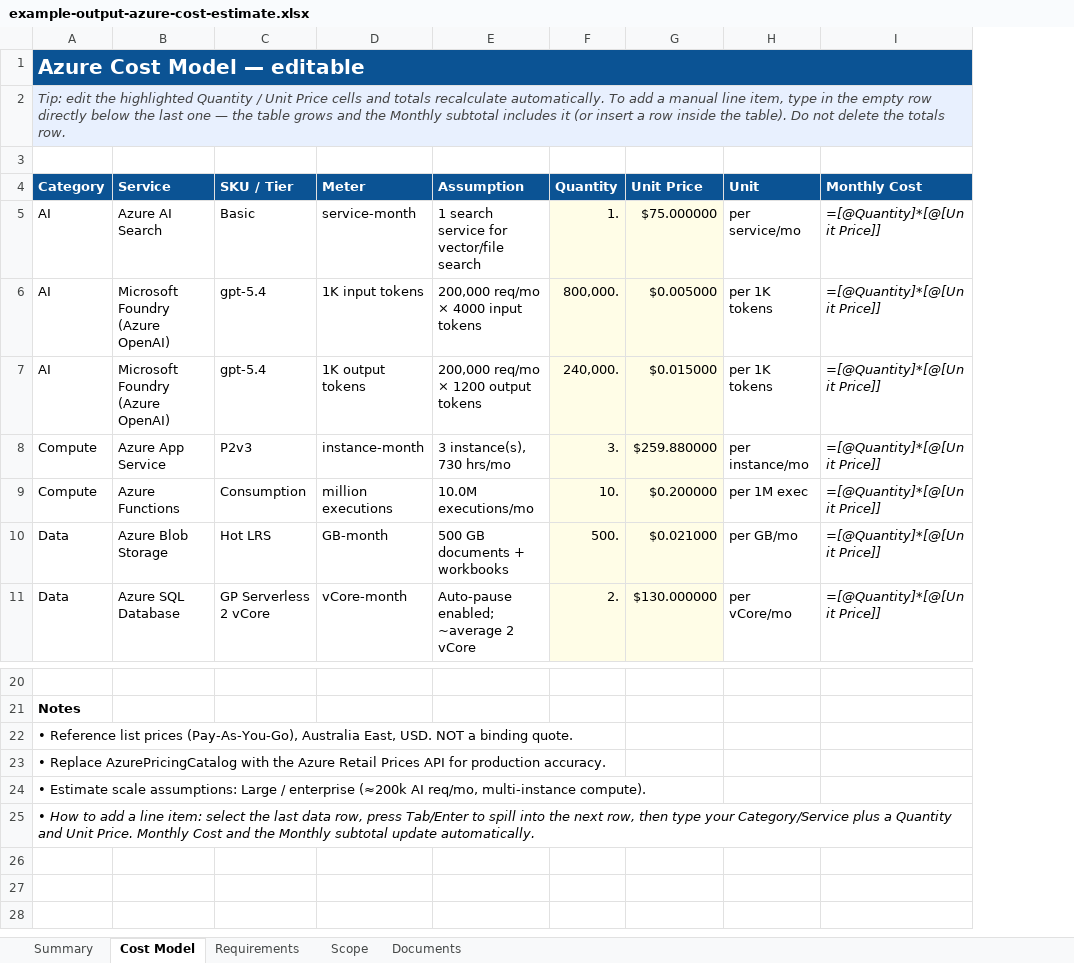
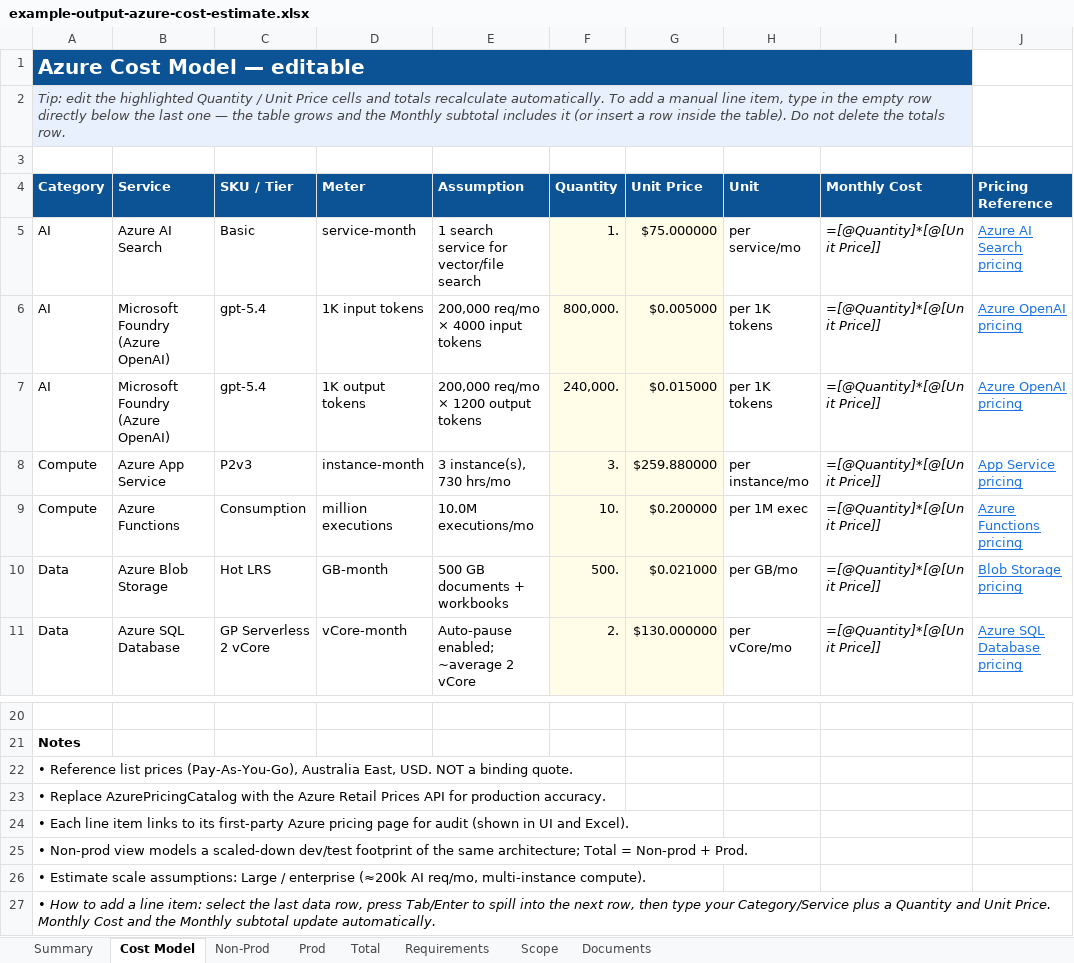
Before and after one commit to qkfang/opc-playground-project, an Excel workbook: proj37_foundry_cost_estimator_poc/samples/example-output-azure-cost-estimate.xlsx, sheet Cost Model, drawn as a sheet; only a part is shown, gaps mark what is left out; values as stored, in another font and other column widths than the file's, no borders; formulas without a stored value are shown as written; table styles not drawn; the diff names each change by its address in the sheet, - before the commit and + after, or states it on an @@ line.

Commit message:
proj37: markdown popups (Markdig) + rename to Agentic Cost Estimation + Azure pricing references (UI+Excel) + non-prod/prod/total cost model (UI+Excel)

```diff
--- a/proj37_foundry_cost_estimator_poc/samples/example-output-azure-cost-estimate.xlsx (sheet Cost Model)
+++ b/proj37_foundry_cost_estimator_poc/samples/example-output-azure-cost-estimate.xlsx (sheet Cost Model)
+sheet tab: Non-Prod
+sheet tab: Prod
+sheet tab: Total
+column J (Pricing Reference), rows 5-11: Azure AI Search pricing | Azure OpenAI pricing | Azure OpenAI pricing | App Service pricing | Azure Functions pricing | Blob Storage pricing | Azure SQL Database pricing
+row 24: • Each line item links to its first-party Azure pricing page for audit (shown in UI and Excel).
+row 25: • Non-prod view models a scaled-down dev/test footprint of the same architecture; Total = Non-prod + Prod.
```
Also changed, not shown: sheet Summary, sheet Documents, sheet Scope, 20 other files.
